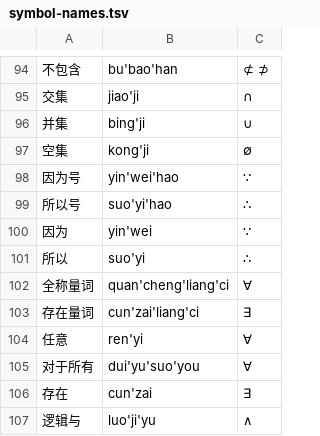
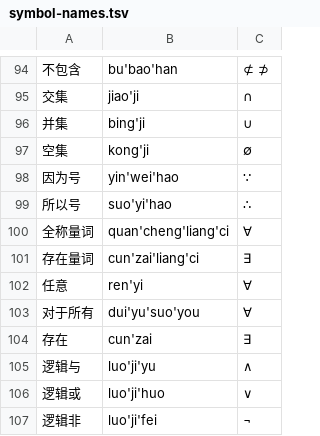
Before and after one commit to metasequoiaime/msime-dictionary, a TSV file: sources/symbols/symbol-names.tsv, drawn as a sheet; only a part is shown, gaps mark what is left out; the shorter side is filled out with more unchanged rows; the diff names each change by its address in the sheet, - before the commit and + after, or states it on an @@ line.

Commit message:
fix(symbols): 暂不收 因为、所以 这两个符号名称
因为 → ∵、所以 → ∴ 是 MSIME-Windows#928 列表里的读法，83186b6 收进来。两个词是全拼主库里排第 6、第 8 的多字词（所以 15339675，因为 13626700），也是文件头规则不收的常用虚词：msime 升 symbol-tables 锁之后，打 yinwei、suoyi 时符号紧跟在词后面排第 2，打首字母 yw、sy 时也会挤进第一页。∵ ∴ 照样能用 因为号、所以号 打出来，这两行没有别的用处。

同类检查：表里其余多音节名称的权重比这两个低一个数量级（存在 2836746 排第 132，左右 第 205，属于 第 243，角度 第 571），都是实词，也是符号本来的读法，保留。等引擎能把高频锚定词后面的符号挪到第一页末尾时再考虑收回这两个名称。

```diff
--- a/sources/symbols/symbol-names.tsv
+++ b/sources/symbols/symbol-names.tsv
-row 100: 因为 | yin'wei | ∵
-row 101: 所以 | suo'yi | ∴
```
